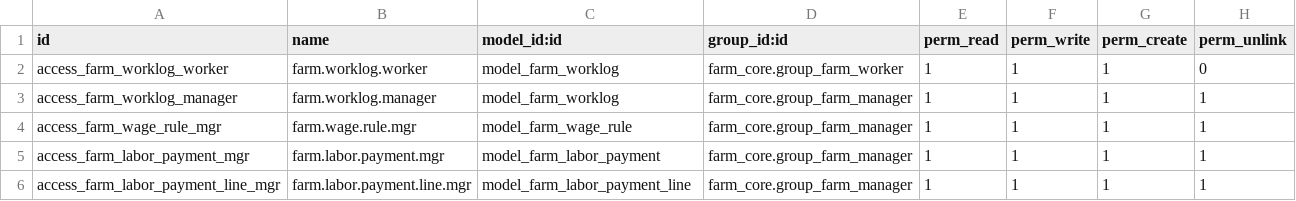
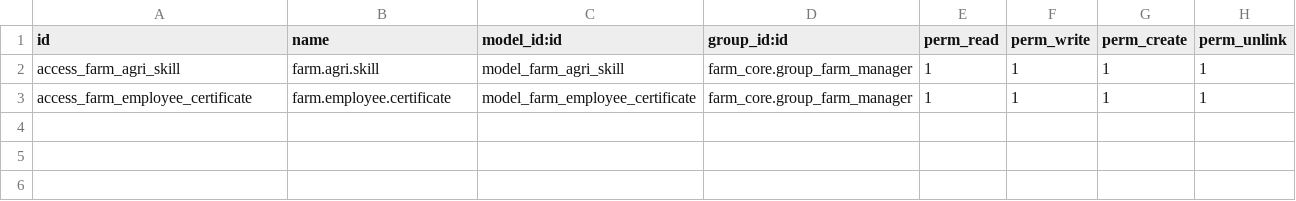
Before and after one commit to jeffery9/odoo-farm, a CSV file: farm_hr/security/ir.model.access.csv, drawn as a sheet.

Commit message:
feat(knowledge): implement pest database and skill certification tracking (US-61, 62)

```diff
--- a/farm_hr/security/ir.model.access.csv
+++ b/farm_hr/security/ir.model.access.csv
@@ -1,6 +1,3 @@
 id,name,model_id:id,group_id:id,perm_read,perm_write,perm_create,perm_unlink
-access_farm_worklog_worker,farm.worklog.worker,model_farm_worklog,farm_core.group_farm_worker,1,1,1,0
-access_farm_worklog_manager,farm.worklog.manager,model_farm_worklog,farm_core.group_farm_manager,1,1,1,1
-access_farm_wage_rule_mgr,farm.wage.rule.mgr,model_farm_wage_rule,farm_core.group_farm_manager,1,1,1,1
-access_farm_labor_payment_mgr,farm.labor.payment.mgr,model_farm_labor_payment,farm_core.group_farm_manager,1,1,1,1
-access_farm_labor_payment_line_mgr,farm.labor.payment.line.mgr,model_farm_labor_payment_line,farm_core.group_farm_manager,1,1,1,1
+access_farm_agri_skill,farm.agri.skill,model_farm_agri_skill,farm_core.group_farm_manager,1,1,1,1
+access_farm_employee_certificate,farm.employee.certificate,model_farm_employee_certificate,farm_core.group_farm_manager,1,1,1,1
```
Also changed, not shown: 8 other files.
